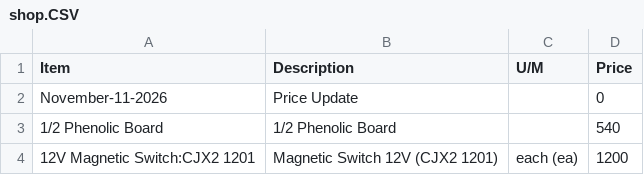
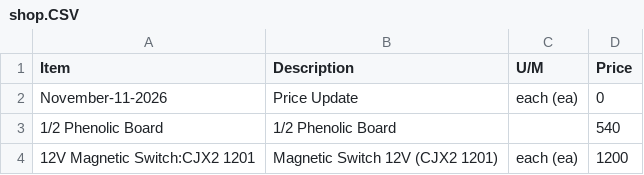
Before and after one commit to neiljohnrespicio/shopprice, a CSV file: shop.CSV, drawn as a sheet; only a part is shown.

Commit message:
Update shop.CSV

```diff
--- a/shop.CSV
+++ b/shop.CSV
@@ -1,3 +1,3 @@
 Item,Description,U/M,Price
-November-11-2026,Price Update,,0
+November-11-2026,Price Update,each (ea),0
 1/2 Phenolic Board,1/2 Phenolic Board,,540
```
